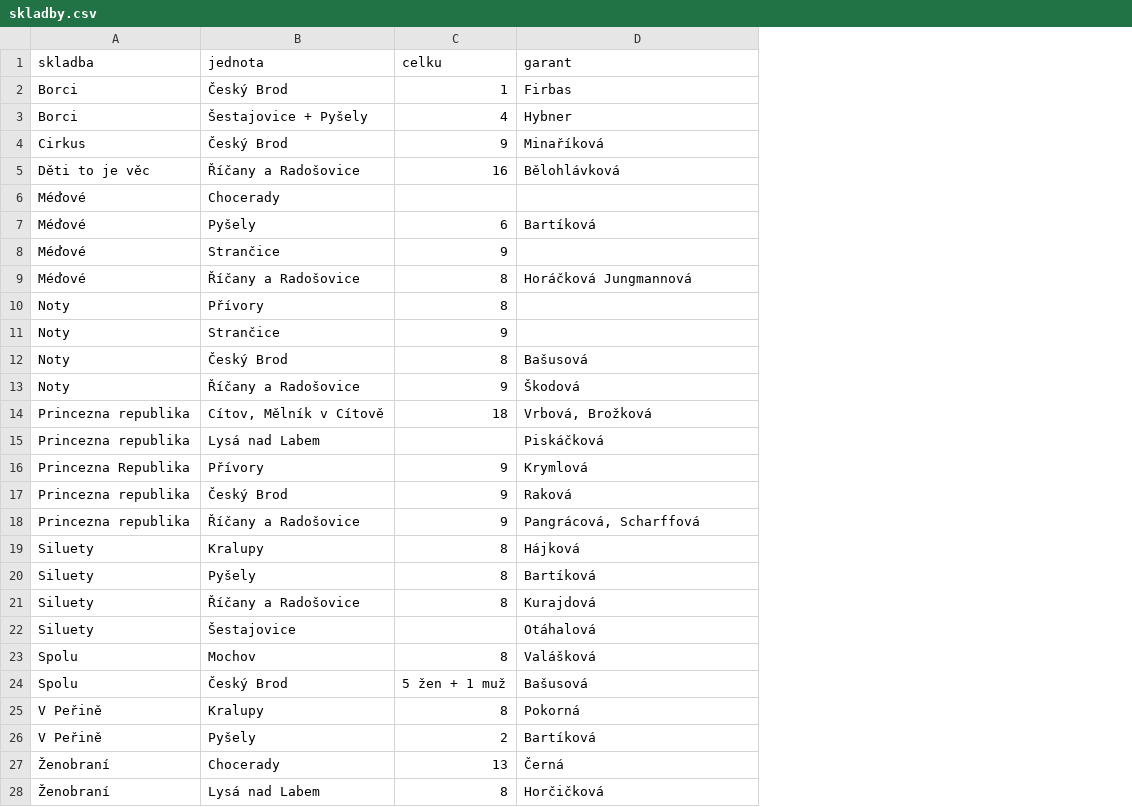
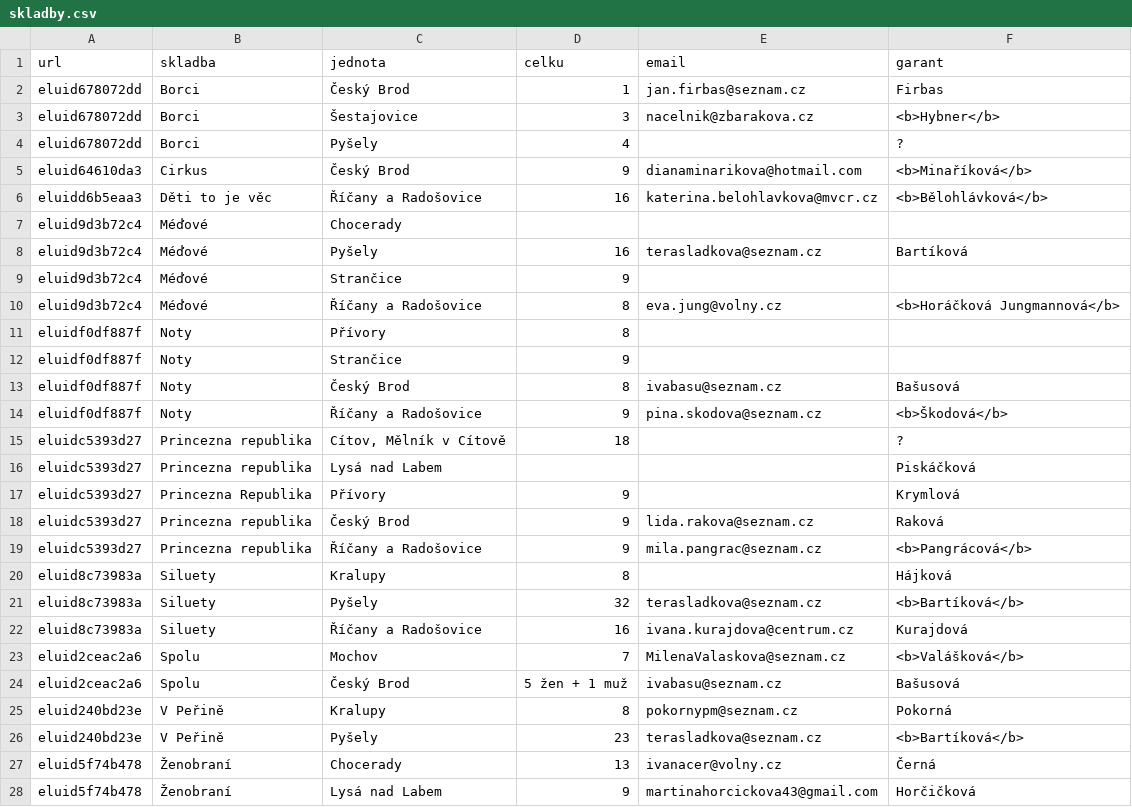
Before and after one commit to milanhybner/zbarakova.cz, a CSV file: _data/skladby.csv, drawn as a sheet; only a part is shown; removed rows and columns are numbered as before the commit, all else as after; the diff covers the shown part only; the diff names each change by its address in the sheet, - before the commit and + after, or states it on an @@ line.

```diff
--- a/_data/skladby.csv
+++ b/_data/skladby.csv
+column A (url), row 2: eluid678072dd; rows 4-28: eluid678072dd | eluid64610da3 | eluidd6b5eaa3 | eluid9d3b72c4 | eluid9d3b72c4 | eluid9d3b72c4 | eluid9d3b72c4 | eluidf0df887f | eluidf0df887f | eluidf0df887f | eluidf0df887f | eluidc5393d27 | eluidc5393d27 | eluidc5393d27 | eluidc5393d27 | eluidc5393d27 | eluid8c73983a | eluid8c73983a | eluid8c73983a | eluid2ceac2a6 | eluid2ceac2a6 | eluid240bd23e | eluid240bd23e | eluid5f74b478 | eluid5f74b478
+column E (email), row 2: jan.firbas@seznam.cz; rows 5-28: dianaminarikova@hotmail.com | katerina.belohlavkova@mvcr.cz |  | terasladkova@seznam.cz |  | eva.jung@volny.cz |  |  | ivabasu@seznam.cz | pina.skodova@seznam.cz |  |  |  | lida.rakova@seznam.cz | mila.pangrac@seznam.cz |  | terasladkova@seznam.cz | ivana.kurajdova@centrum.cz | MilenaValaskova@seznam.cz | ivabasu@seznam.cz | pokornypm@seznam.cz | terasladkova@seznam.cz | ivanacer@volny.cz | martinahorcickova43@gmail.com
+row 3: eluid678072dd | Borci | Šestajovice | 3 | nacelnik@zbarakova.cz | <b>Hybner</b>
-C4 (jednota): Šestajovice + Pyšely
+C4 (jednota): Pyšely
-F4 (garant): Hybner
+F4 (garant): ?
-F5 (garant): Minaříková
+F5 (garant): <b>Minaříková</b>
-F6 (garant): Bělohlávková
+F6 (garant): <b>Bělohlávková</b>
-D8 (celku): 6
+D8 (celku): 16
-F10 (garant): Horáčková Jungmannová
+F10 (garant): <b>Horáčková Jungmannová</b>
-F14 (garant): Škodová
+F14 (garant): <b>Škodová</b>
-F15 (garant): Vrbová, Brožková
+F15 (garant): ?
-F19 (garant): Pangrácová, Scharffová
+F19 (garant): <b>Pangrácová</b>
-D21 (celku): 8
+D21 (celku): 32
-F21 (garant): Bartíková
+F21 (garant): <b>Bartíková</b>
-D22 (celku): 8
+D22 (celku): 16
-row 22: Siluety | Šestajovice |  | Otáhalová
-D23 (celku): 8
+D23 (celku): 7
-F23 (garant): Valášková
+F23 (garant): <b>Valášková</b>
-D26 (celku): 2
+D26 (celku): 23
-F26 (garant): Bartíková
+F26 (garant): <b>Bartíková</b>
-D28 (celku): 8
+D28 (celku): 9
```
Also changed, not shown: 2 added rows and 2 edited cells elsewhere in this file, 1 other file.
